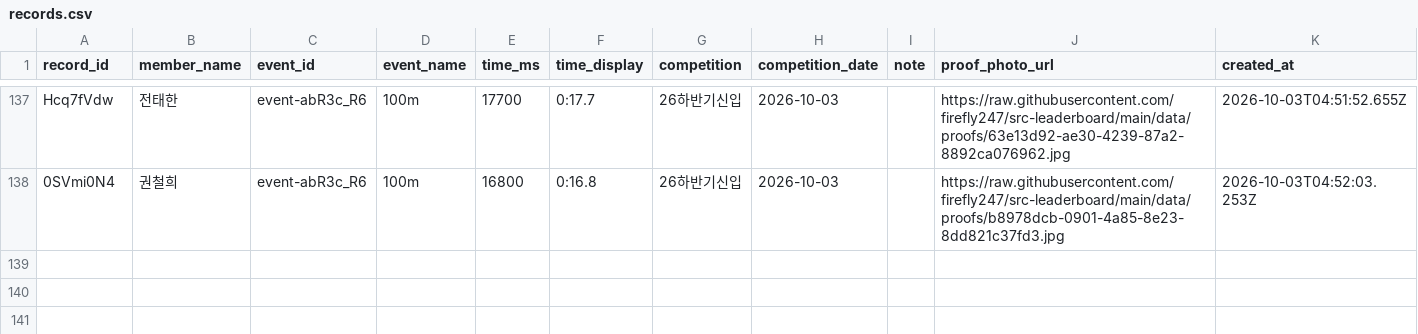
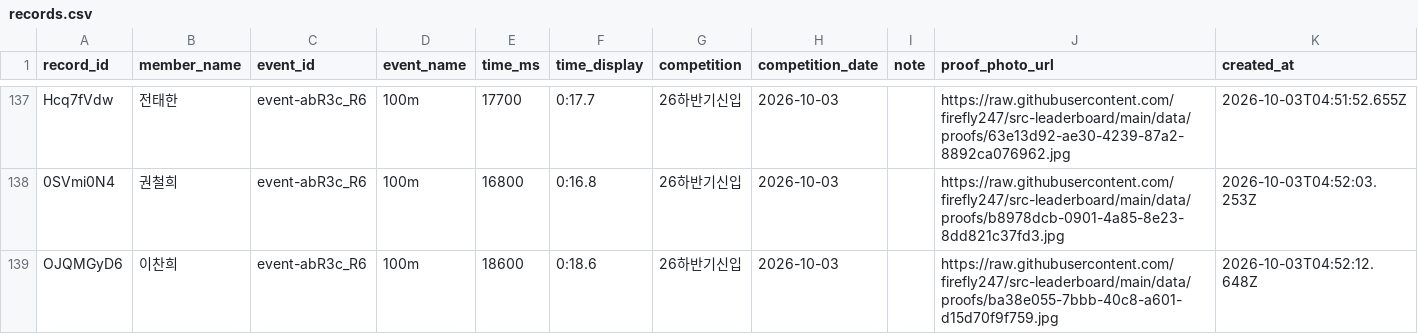
Before and after one commit to firefly247/src-leaderboard, a CSV file: data/records.csv, drawn as a sheet; only a part is shown, gaps mark what is left out; the diff names each change by its address in the sheet, - before the commit and + after, or states it on an @@ line.

Commit message:
Approve record request ba38e055-7bbb-40c8-a601-d15d70f9f759

```diff
--- a/data/records.csv
+++ b/data/records.csv
+row 139: OJQMGyD6 | 이찬희 | event-abR3c_R6 | 100m | 18600 | 0:18.6 | 26하반기신입 | 2026-10-03 |  | https://raw.githubusercontent.com/firefly247/src-leaderboard/main/data/proofs/ba38e055-7bbb-40c8-a601-d15d70f9f759.jpg | 2026-10-03T04:52:12.648Z
```
